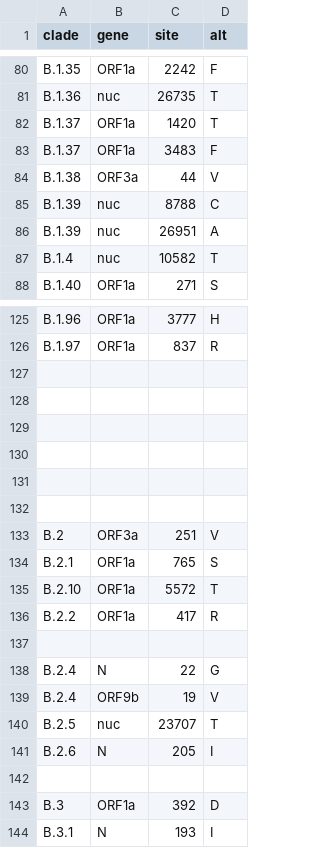
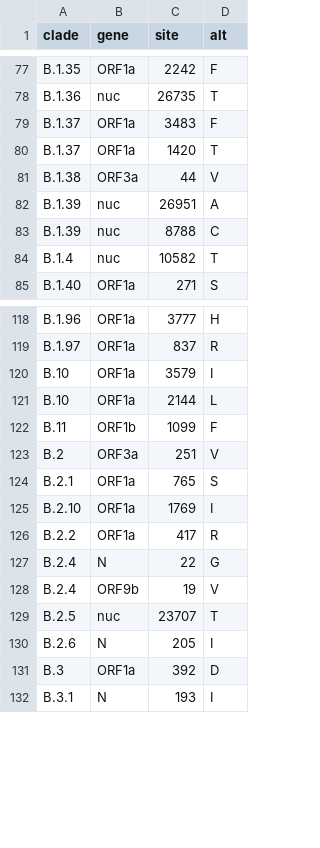
Before and after one commit to andersonbrito/ncov, a TSV file: config/clades.tsv, drawn as a sheet; only a part is shown, gaps mark what is left out; the diff covers the shown part only.

```diff
--- a/config/clades.tsv
+++ b/config/clades.tsv
@@ -81,7 +78,7 @@ B.1.35	ORF1a	2242	F
 B.1.36	nuc	26735	T
+B.1.37	ORF1a	3483	F
 B.1.37	ORF1a	1420	T
-B.1.37	ORF1a	3483	F
 B.1.38	ORF3a	44	V
+B.1.39	nuc	26951	A
 B.1.39	nuc	8788	C
-B.1.39	nuc	26951	A
 B.1.4	nuc	10582	T
@@ -126,13 +119,9 @@ B.1.96	ORF1a	3777	H
 B.1.97	ORF1a	837	R
-
-
-
-
-
-
+B.10	ORF1a	3579	I
+B.10	ORF1a	2144	L
+B.11	ORF1b	1099	F
 B.2	ORF3a	251	V
 B.2.1	ORF1a	765	S
-B.2.10	ORF1a	5572	T
+B.2.10	ORF1a	1769	I
 B.2.2	ORF1a	417	R
-
 B.2.4	N	22	G
@@ -141,3 +130,2 @@ B.2.5	nuc	23707	T
 B.2.6	N	205	I
-
 B.3	ORF1a	392	D
```
Also changed, not shown: 8 added rows, 20 removed rows, 13 moved rows and 10 edited cells elsewhere in this file.
